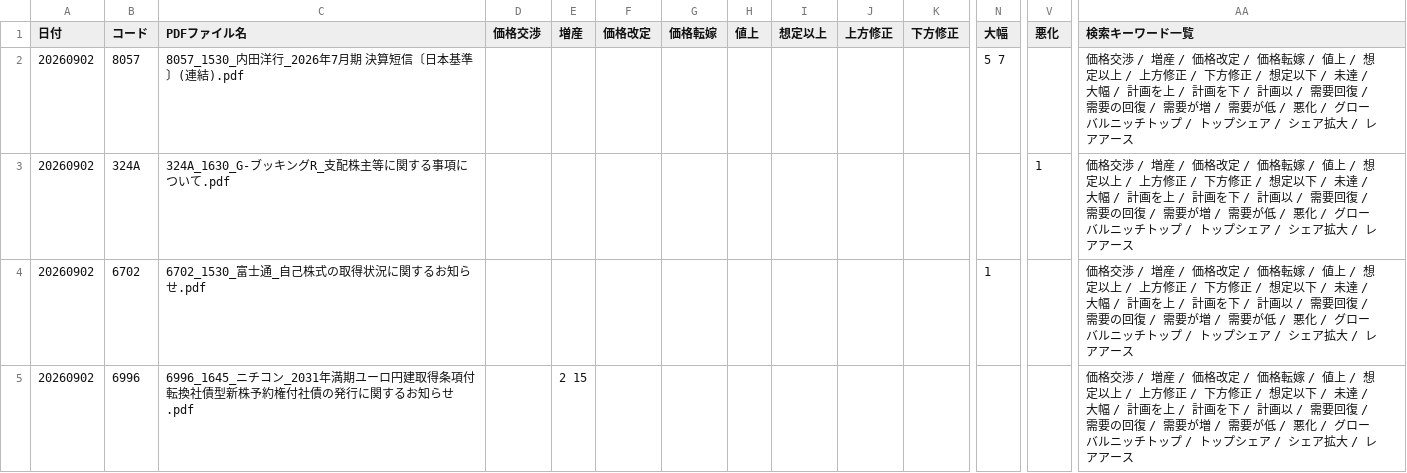
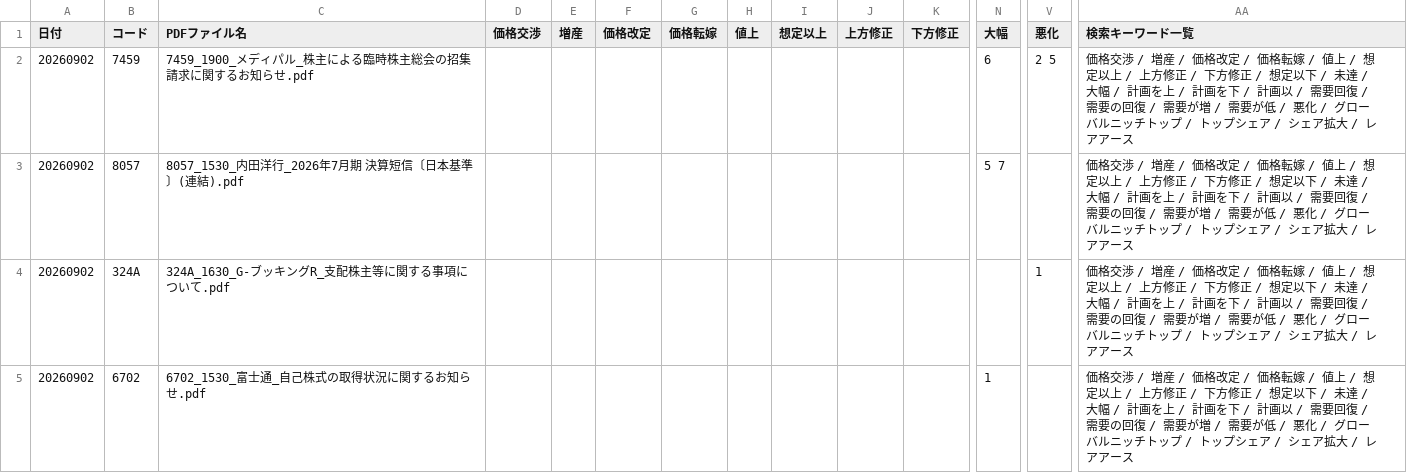
Before and after one commit to onokazu777/tdnet-viewer, a CSV file: data/search/Analysis_Hits_free_word_20260902.csv, drawn as a sheet; only a part is shown, gaps mark what is left out; the shorter side is filled out with more unchanged rows; rows hold the shown columns only; the diff names each change by its address in the sheet, - before the commit and + after, or states it on an @@ line.

```diff
--- a/data/search/Analysis_Hits_free_word_20260902.csv
+++ b/data/search/Analysis_Hits_free_word_20260902.csv
+row 2: 20260902 | 7459 | 7459_1900_メディパル_株主による臨時株主総会の招集請求に関するお知らせ.pdf |  |  |  |  |  |  |  |  | 6 | 2 5 | 価格交渉 / 増産 / 価格改定 / 価格転嫁 / 値上 / 想定以上 / 上方修正 / 下方修正 / 想定以下 / 未達 / 大幅 / 計画を上 / 計画を下 / 計画以 / 需要回復 / 需要の回復 / 需要が増 / 需要が低 / 悪化 / グローバルニッチトップ / トップシェア / シェア拡大 / レアアース
```
Also changed, not shown: data/search/PDF_Search_Result_Distribution_free_word_20260902_sh.csv, 2 other files.
